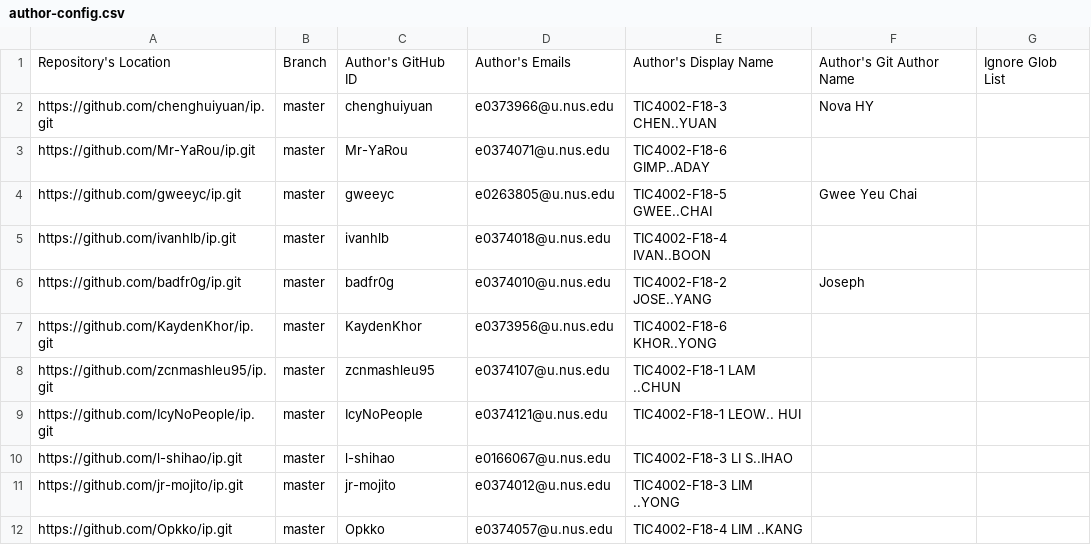
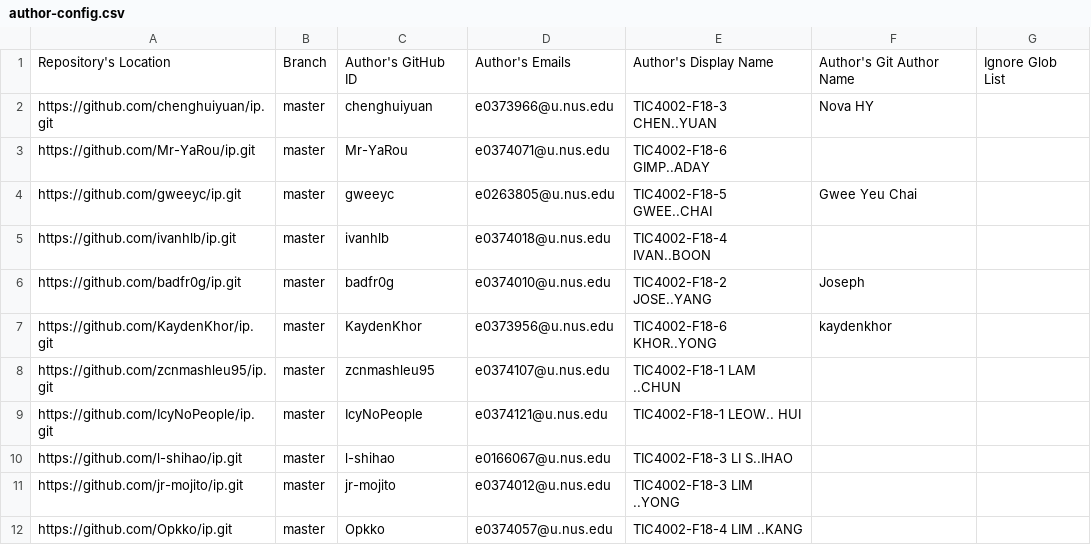
Before and after one commit to nus-tic4002-AY2122S2/ip-dashboard, a CSV file: configs/author-config.csv, drawn as a sheet; only a part is shown.

Commit message:
Update configs

```diff
--- a/configs/author-config.csv
+++ b/configs/author-config.csv
@@ -6,3 +6,3 @@ https://github.com/ivanhlb/ip.git,master,ivanhlb,e0374018@u.nus.edu,TIC4002-F18-
 https://github.com/badfr0g/ip.git,master,badfr0g,e0374010@u.nus.edu,TIC4002-F18-2 JOSE..YANG,Joseph,
-https://github.com/KaydenKhor/ip.git,master,KaydenKhor,e0373956@u.nus.edu,TIC4002-F18-6 KHOR..YONG,,
+https://github.com/KaydenKhor/ip.git,master,KaydenKhor,e0373956@u.nus.edu,TIC4002-F18-6 KHOR..YONG,kaydenkhor,
 https://github.com/zcnmashleu95/ip.git,master,zcnmashleu95,e0374107@u.nus.edu,TIC4002-F18-1 LAM ..CHUN,,
```
